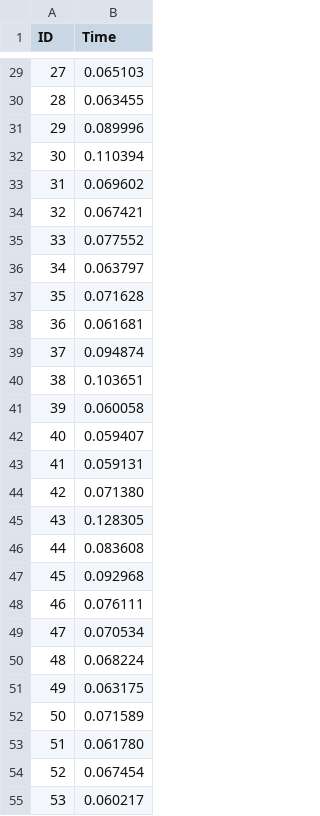
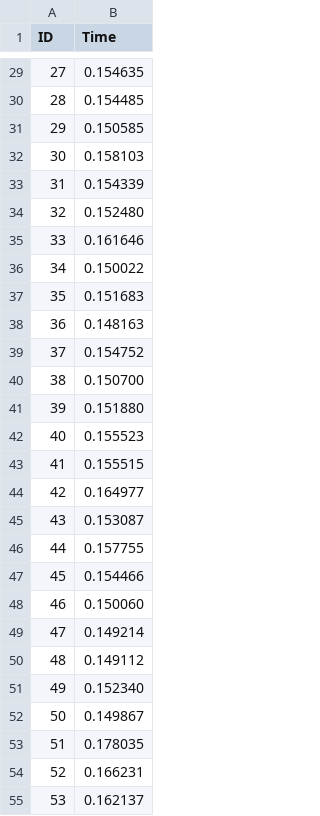
Before and after one commit to beepbeepboop/eee4020f_prac3, a CSV file: MyFile.csv, drawn as a sheet; only a part is shown, gaps mark what is left out; the diff covers the shown part only.

```diff
--- a/MyFile.csv
+++ b/MyFile.csv
@@ -29,27 +29,27 @@ ID, Time
-27, 0.065103
-28, 0.063455
-29, 0.089996
-30, 0.110394
-31, 0.069602
-32, 0.067421
-33, 0.077552
-34, 0.063797
-35, 0.071628
-36, 0.061681
-37, 0.094874
-38, 0.103651
-39, 0.060058
-40, 0.059407
-41, 0.059131
-42, 0.071380
-43, 0.128305
-44, 0.083608
-45, 0.092968
-46, 0.076111
-47, 0.070534
-48, 0.068224
-49, 0.063175
-50, 0.071589
-51, 0.061780
-52, 0.067454
-53, 0.060217
+27, 0.154635
+28, 0.154485
+29, 0.150585
+30, 0.158103
+31, 0.154339
+32, 0.152480
+33, 0.161646
+34, 0.150022
+35, 0.151683
+36, 0.148163
+37, 0.154752
+38, 0.150700
+39, 0.151880
+40, 0.155523
+41, 0.155515
+42, 0.164977
+43, 0.153087
+44, 0.157755
+45, 0.154466
+46, 0.150060
+47, 0.149214
+48, 0.149112
+49, 0.152340
+50, 0.149867
+51, 0.178035
+52, 0.166231
+53, 0.162137
```
Also changed, not shown: 73 edited cells elsewhere in this file.
